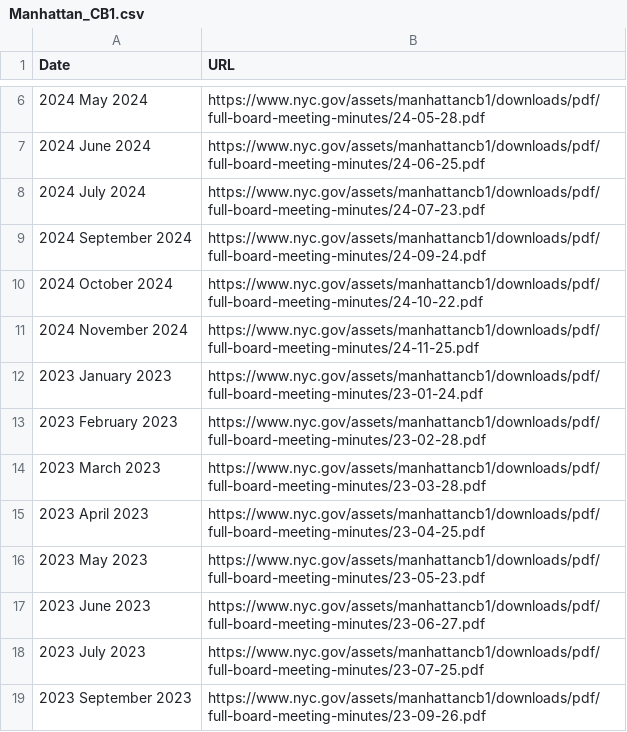
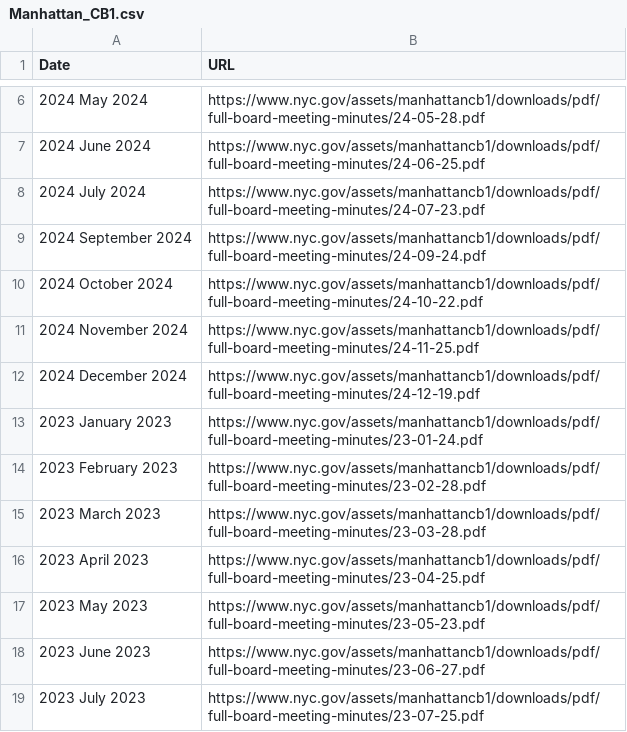
Before and after one commit to chilinhhovo/auto_update_web, a CSV file: Manhattan_CB1/Manhattan_CB1.csv, drawn as a sheet; only a part is shown, gaps mark what is left out; the shorter side is filled out with more unchanged rows.

```diff
--- a/Manhattan_CB1/Manhattan_CB1.csv
+++ b/Manhattan_CB1/Manhattan_CB1.csv
@@ -11,2 +11,3 @@ Date,URL
 2024 November 2024,https://www.nyc.gov/assets/manhattancb1/downloads/pdf/full-board-meeting-minutes/24-11-25.pdf
+2024 December 2024,https://www.nyc.gov/assets/manhattancb1/downloads/pdf/full-board-meeting-minutes/24-12-19.pdf
 2023 January 2023,https://www.nyc.gov/assets/manhattancb1/downloads/pdf/full-board-meeting-minutes/23-01-24.pdf
```
Also changed, not shown: 2 other files.
